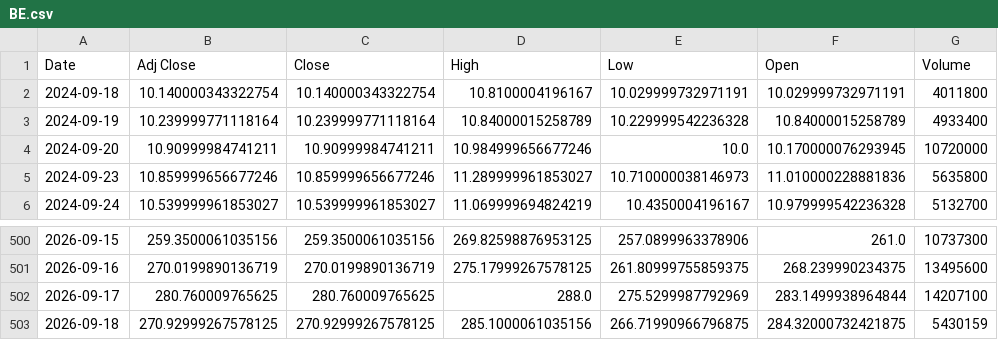
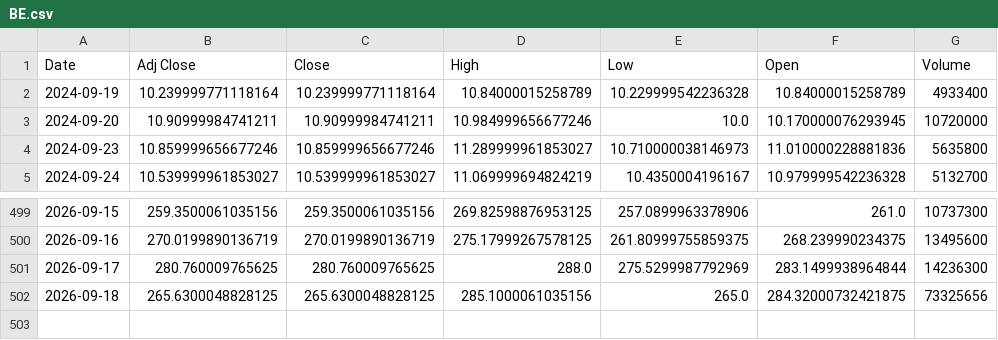
Before and after one commit to Russell3482/Momentum-Trading-Board, a CSV file: data/prices/BE.csv, drawn as a sheet; only a part is shown, gaps mark what is left out.

```diff
--- a/data/prices/BE.csv
+++ b/data/prices/BE.csv
@@ -1,3 +1,2 @@
 Date,Adj Close,Close,High,Low,Open,Volume
-2024-09-18,10.140000343322754,10.140000343322754,10.8100004196167,10.029999732971191,10.029999732971191,4011800
 2024-09-19,10.239999771118164,10.239999771118164,10.84000015258789,10.229999542236328,10.84000015258789,4933400
@@ -501,3 +500,3 @@ Date,Adj Close,Close,High,Low,Open,Volume
 2026-09-16,270.0199890136719,270.0199890136719,275.17999267578125,261.80999755859375,268.239990234375,13495600
-2026-09-17,280.760009765625,280.760009765625,288.0,275.5299987792969,283.1499938964844,14207100
-2026-09-18,270.92999267578125,270.92999267578125,285.1000061035156,266.71990966796875,284.32000732421875,5430159
+2026-09-17,280.760009765625,280.760009765625,288.0,275.5299987792969,283.1499938964844,14236300
+2026-09-18,265.6300048828125,265.6300048828125,285.1000061035156,265.0,284.32000732421875,73325656
```
Also changed, not shown: data/prices/INTC.csv, data/prices/NVDA.csv, 19 other files.
